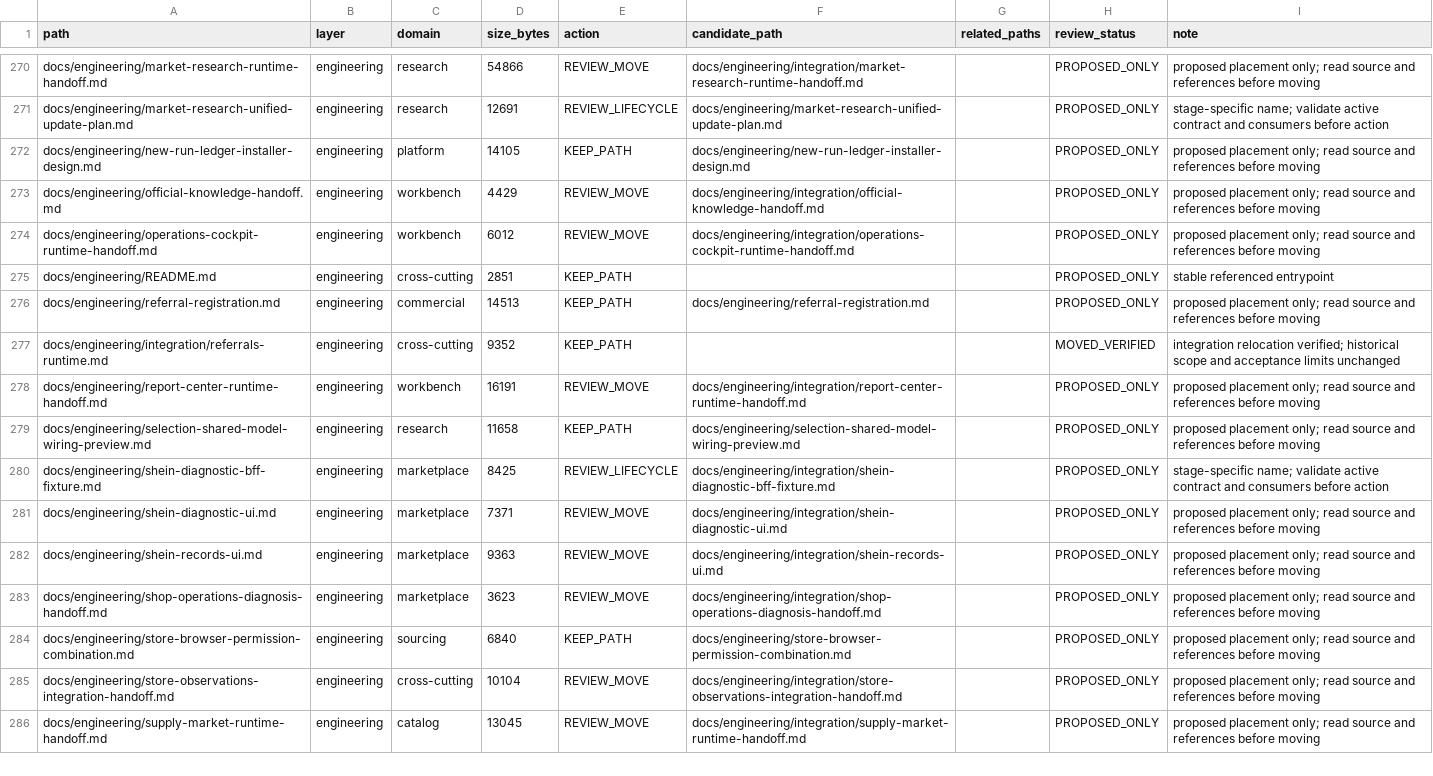
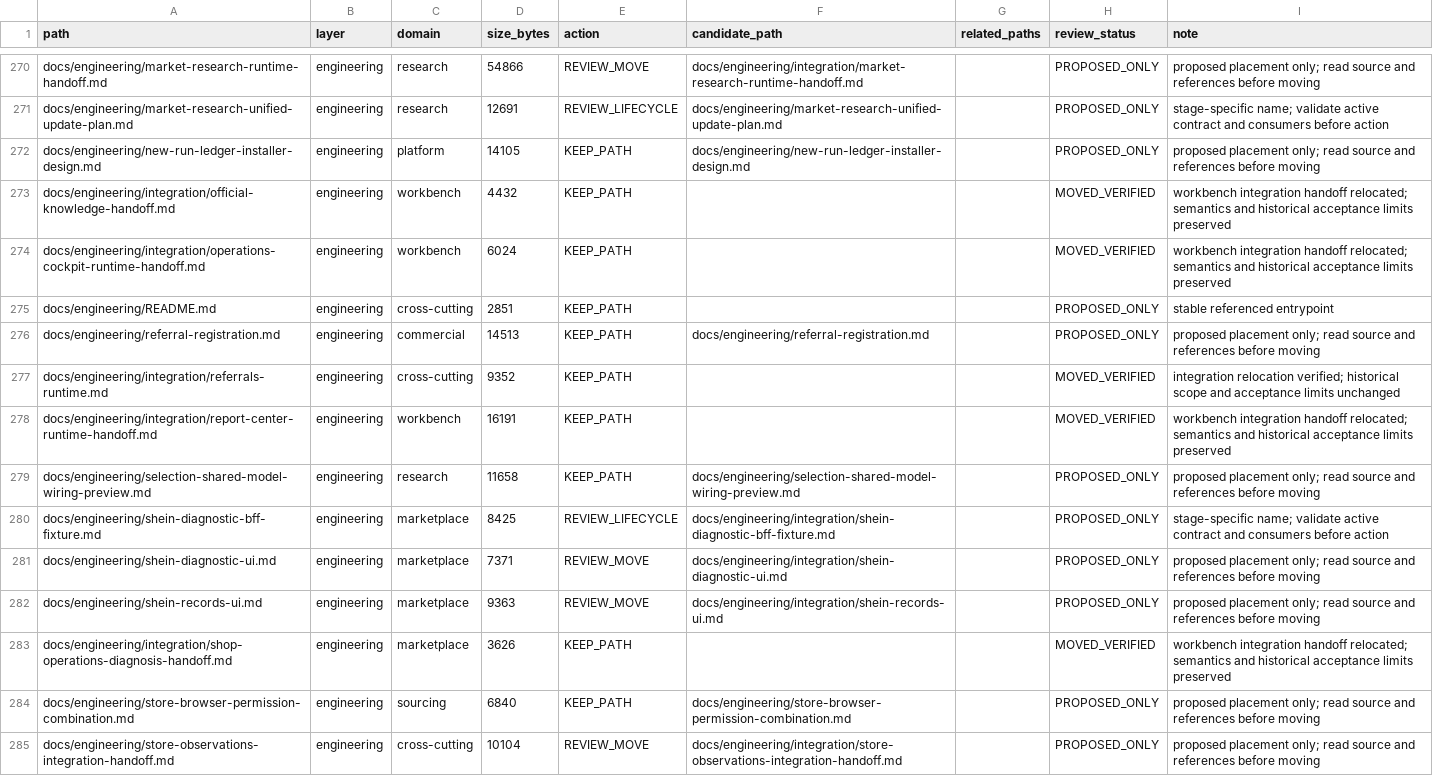
Before and after one commit to henryxu1008/shuomi-ai-commerce, a CSV file: docs/document-inventory.csv, drawn as a sheet; only a part is shown, gaps mark what is left out; the shorter side is filled out with more unchanged rows.

Commit message:
docs(engineering): group workbench integration handoffs (#1442)
Co-authored-by: xuwei <550723504@qq.com>

```diff
--- a/docs/document-inventory.csv
+++ b/docs/document-inventory.csv
@@ -272,4 +272,4 @@ docs/engineering/market-research-unified-update-plan.md,engineering,research,126
 docs/engineering/new-run-ledger-installer-design.md,engineering,platform,14105,KEEP_PATH,docs/engineering/new-run-ledger-installer-design.md,,PROPOSED_ONLY,proposed placement only; read source and references before moving
-docs/engineering/official-knowledge-handoff.md,engineering,workbench,4429,REVIEW_MOVE,docs/engineering/integration/official-knowledge-handoff.md,,PROPOSED_ONLY,proposed placement only; read source and references before moving
-docs/engineering/operations-cockpit-runtime-handoff.md,engineering,workbench,6012,REVIEW_MOVE,docs/engineering/integration/operations-cockpit-runtime-handoff.md,,PROPOSED_ONLY,proposed placement only; read source and references before moving
+docs/engineering/integration/official-knowledge-handoff.md,engineering,workbench,4432,KEEP_PATH,,,MOVED_VERIFIED,workbench integration handoff relocated; semantics and historical acceptance limits preserved
+docs/engineering/integration/operations-cockpit-runtime-handoff.md,engineering,workbench,6024,KEEP_PATH,,,MOVED_VERIFIED,workbench integration handoff relocated; semantics and historical acceptance limits preserved
 docs/engineering/README.md,engineering,cross-cutting,2851,KEEP_PATH,,,PROPOSED_ONLY,stable referenced entrypoint
@@ -277,3 +277,3 @@ docs/engineering/referral-registration.md,engineering,commercial,14513,KEEP_PATH
 docs/engineering/integration/referrals-runtime.md,engineering,cross-cutting,9352,KEEP_PATH,,,MOVED_VERIFIED,integration relocation verified; historical scope and acceptance limits unchanged
-docs/engineering/report-center-runtime-handoff.md,engineering,workbench,16191,REVIEW_MOVE,docs/engineering/integration/report-center-runtime-handoff.md,,PROPOSED_ONLY,proposed placement only; read source and references before moving
+docs/engineering/integration/report-center-runtime-handoff.md,engineering,workbench,16191,KEEP_PATH,,,MOVED_VERIFIED,workbench integration handoff relocated; semantics and historical acceptance limits preserved
 docs/engineering/selection-shared-model-wiring-preview.md,engineering,research,11658,KEEP_PATH,docs/engineering/selection-shared-model-wiring-preview.md,,PROPOSED_ONLY,proposed placement only; read source and references before moving
@@ -282,3 +282,3 @@ docs/engineering/shein-diagnostic-ui.md,engineering,marketplace,7371,REVIEW_MOVE
 docs/engineering/shein-records-ui.md,engineering,marketplace,9363,REVIEW_MOVE,docs/engineering/integration/shein-records-ui.md,,PROPOSED_ONLY,proposed placement only; read source and references before moving
-docs/engineering/shop-operations-diagnosis-handoff.md,engineering,marketplace,3623,REVIEW_MOVE,docs/engineering/integration/shop-operations-diagnosis-handoff.md,,PROPOSED_ONLY,proposed placement only; read source and references before moving
+docs/engineering/integration/shop-operations-diagnosis-handoff.md,engineering,marketplace,3626,KEEP_PATH,,,MOVED_VERIFIED,workbench integration handoff relocated; semantics and historical acceptance limits preserved
 docs/engineering/store-browser-permission-combination.md,engineering,sourcing,6840,KEEP_PATH,docs/engineering/store-browser-permission-combination.md,,PROPOSED_ONLY,proposed placement only; read source and references before moving
```
Also changed, not shown: 7 other files.
